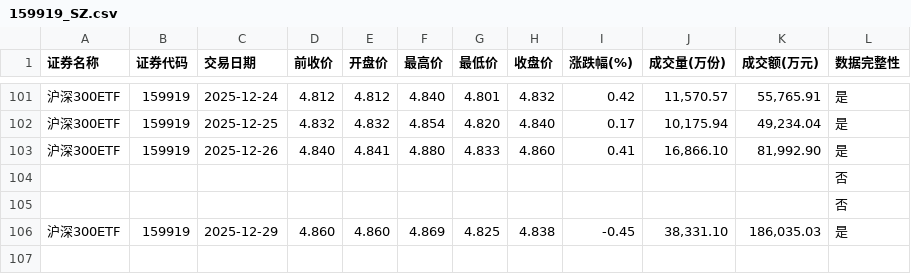
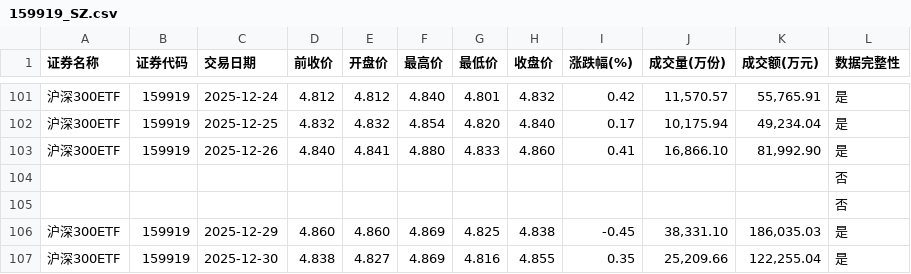
Before and after one commit to t233hao/data, a CSV file: 159919_SZ.csv, drawn as a sheet; only a part is shown, gaps mark what is left out.

```diff
--- a/159919_SZ.csv
+++ b/159919_SZ.csv
@@ -106 +106,2 @@
 沪深300ETF,159919,2025-12-29,4.860,4.860,4.869,4.825,4.838,-0.45,"38,331.10","186,035.03",是
+沪深300ETF,159919,2025-12-30,4.838,4.827,4.869,4.816,4.855,0.35,"25,209.66","122,255.04",是
```
Also changed, not shown: 159629_SZ.csv, 159845_SZ.csv, 9 other files.
